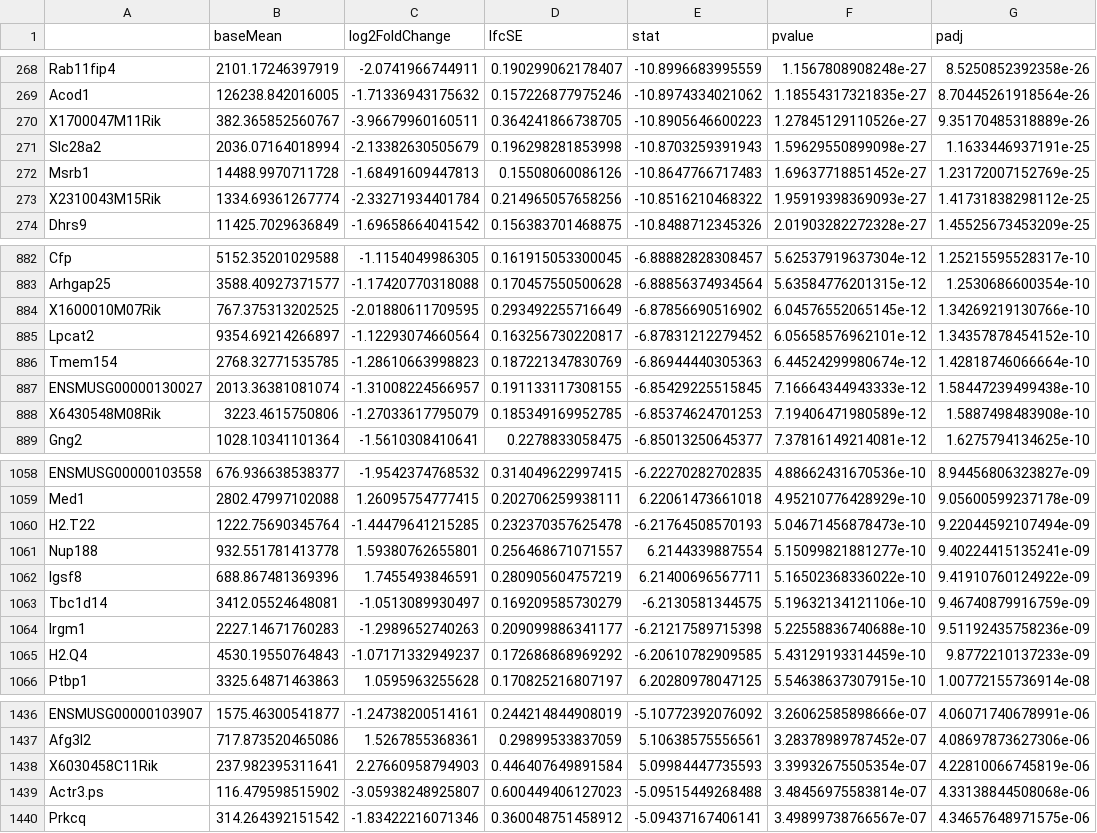
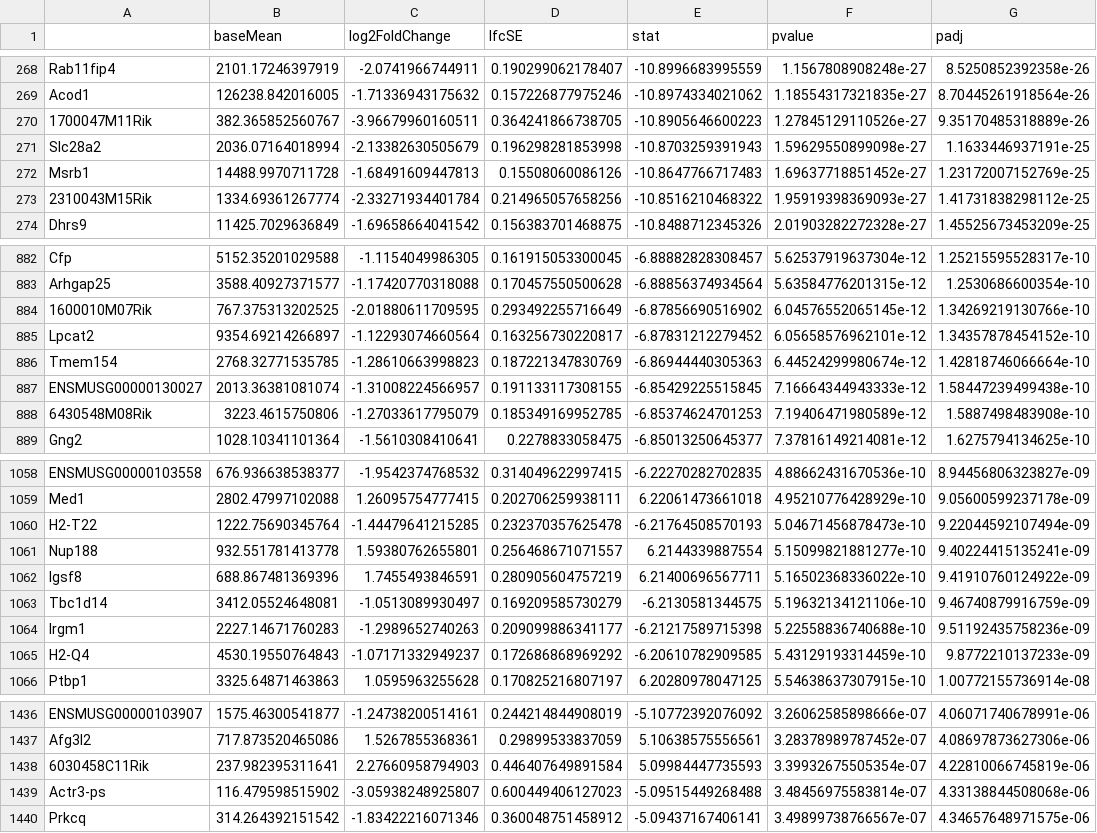
Before and after one commit to Jamilasullivan/Case-Study, a CSV file: new_data/filtered_deseq_results_siglecf.csv, drawn as a sheet; only a part is shown, gaps mark what is left out; the diff covers the shown part only.

```diff
--- a/new_data/filtered_deseq_results_siglecf.csv
+++ b/new_data/filtered_deseq_results_siglecf.csv
@@ -269,6 +269,6 @@
 "Acod1",126238.842016005,-1.71336943175632,0.157226877975246,-10.8974334021062,1.18554317321835e-27,8.70445261918564e-26
-"X1700047M11Rik",382.365852560767,-3.96679960160511,0.364241866738705,-10.8905646600223,1.27845129110526e-27,9.35170485318889e-26
+"1700047M11Rik",382.365852560767,-3.96679960160511,0.364241866738705,-10.8905646600223,1.27845129110526e-27,9.35170485318889e-26
 "Slc28a2",2036.07164018994,-2.13382630505679,0.196298281853998,-10.8703259391943,1.59629550899098e-27,1.1633446937191e-25
 "Msrb1",14488.9970711728,-1.68491609447813,0.15508060086126,-10.8647766717483,1.69637718851452e-27,1.23172007152769e-25
-"X2310043M15Rik",1334.69361267774,-2.33271934401784,0.214965057658256,-10.8516210468322,1.95919398369093e-27,1.41731838298112e-25
+"2310043M15Rik",1334.69361267774,-2.33271934401784,0.214965057658256,-10.8516210468322,1.95919398369093e-27,1.41731838298112e-25
 "Dhrs9",11425.7029636849,-1.69658664041542,0.156383701468875,-10.8488712345326,2.01903282272328e-27,1.45525673453209e-25
@@ -883,3 +883,3 @@
 "Arhgap25",3588.40927371577,-1.17420770318088,0.170457550500628,-6.88856374934564,5.63584776201315e-12,1.2530686600354e-10
-"X1600010M07Rik",767.375313202525,-2.01880611709595,0.293492255716649,-6.87856690516902,6.04576552065145e-12,1.34269219130766e-10
+"1600010M07Rik",767.375313202525,-2.01880611709595,0.293492255716649,-6.87856690516902,6.04576552065145e-12,1.34269219130766e-10
 "Lpcat2",9354.69214266897,-1.12293074660564,0.163256730220817,-6.87831212279452,6.05658576962101e-12,1.34357878454152e-10
@@ -887,3 +887,3 @@
 "ENSMUSG00000130027",2013.36381081074,-1.31008224566957,0.191133117308155,-6.85429225515845,7.16664344943333e-12,1.58447239499438e-10
-"X6430548M08Rik",3223.4615750806,-1.27033617795079,0.185349169952785,-6.85374624701253,7.19406471980589e-12,1.5887498483908e-10
+"6430548M08Rik",3223.4615750806,-1.27033617795079,0.185349169952785,-6.85374624701253,7.19406471980589e-12,1.5887498483908e-10
 "Gng2",1028.10341101364,-1.5610308410641,0.2278833058475,-6.85013250645377,7.37816149214081e-12,1.6275794134625e-10
@@ -1059,3 +1059,3 @@
 "Med1",2802.47997102088,1.26095754777415,0.202706259938111,6.22061473661018,4.95210776428929e-10,9.05600599237178e-09
-"H2.T22",1222.75690345764,-1.44479641215285,0.232370357625478,-6.21764508570193,5.04671456878473e-10,9.22044592107494e-09
+"H2-T22",1222.75690345764,-1.44479641215285,0.232370357625478,-6.21764508570193,5.04671456878473e-10,9.22044592107494e-09
 "Nup188",932.551781413778,1.59380762655801,0.256468671071557,6.2144339887554,5.15099821881277e-10,9.40224415135241e-09
@@ -1064,3 +1064,3 @@
 "Irgm1",2227.14671760283,-1.2989652740263,0.209099886341177,-6.21217589715398,5.22558836740688e-10,9.51192435758236e-09
-"H2.Q4",4530.19550764843,-1.07171332949237,0.172686868969292,-6.20610782909585,5.43129193314459e-10,9.8772210137233e-09
+"H2-Q4",4530.19550764843,-1.07171332949237,0.172686868969292,-6.20610782909585,5.43129193314459e-10,9.8772210137233e-09
 "Ptbp1",3325.64871463863,1.0595963255628,0.170825216807197,6.20280978047125,5.54638637307915e-10,1.00772155736914e-08
@@ -1437,4 +1437,4 @@
 "Afg3l2",717.873520465086,1.5267855368361,0.29899533837059,5.10638575556561,3.28378989787452e-07,4.08697873627306e-06
-"X6030458C11Rik",237.982395311641,2.27660958794903,0.446407649891584,5.09984447735593,3.39932675505354e-07,4.22810066745819e-06
-"Actr3.ps",116.479598515902,-3.05938248925807,0.600449406127023,-5.09515449268488,3.48456975583814e-07,4.33138844508068e-06
+"6030458C11Rik",237.982395311641,2.27660958794903,0.446407649891584,5.09984447735593,3.39932675505354e-07,4.22810066745819e-06
+"Actr3-ps",116.479598515902,-3.05938248925807,0.600449406127023,-5.09515449268488,3.48456975583814e-07,4.33138844508068e-06
 "Prkcq",314.264392151542,-1.83422216071346,0.360048751458912,-5.09437167406141,3.49899738766567e-07,4.34657648971575e-06
```
Also changed, not shown: 55 edited cells elsewhere in this file, 3 other files.
